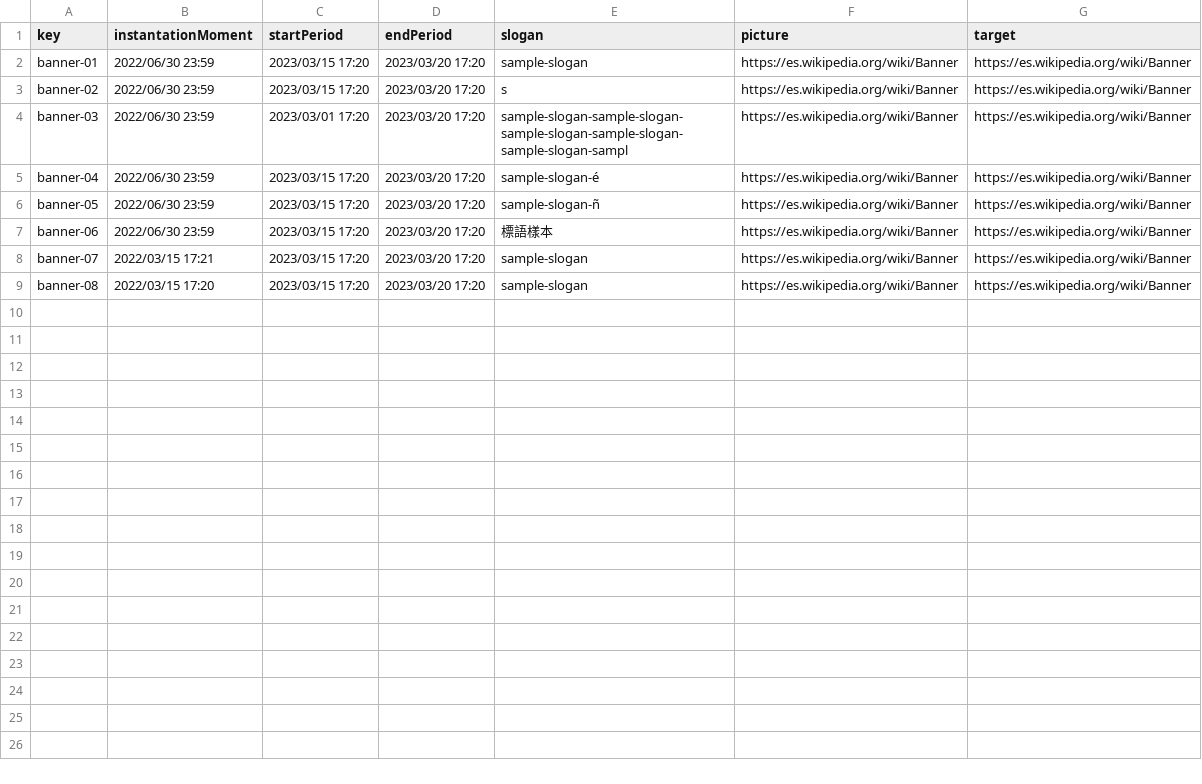
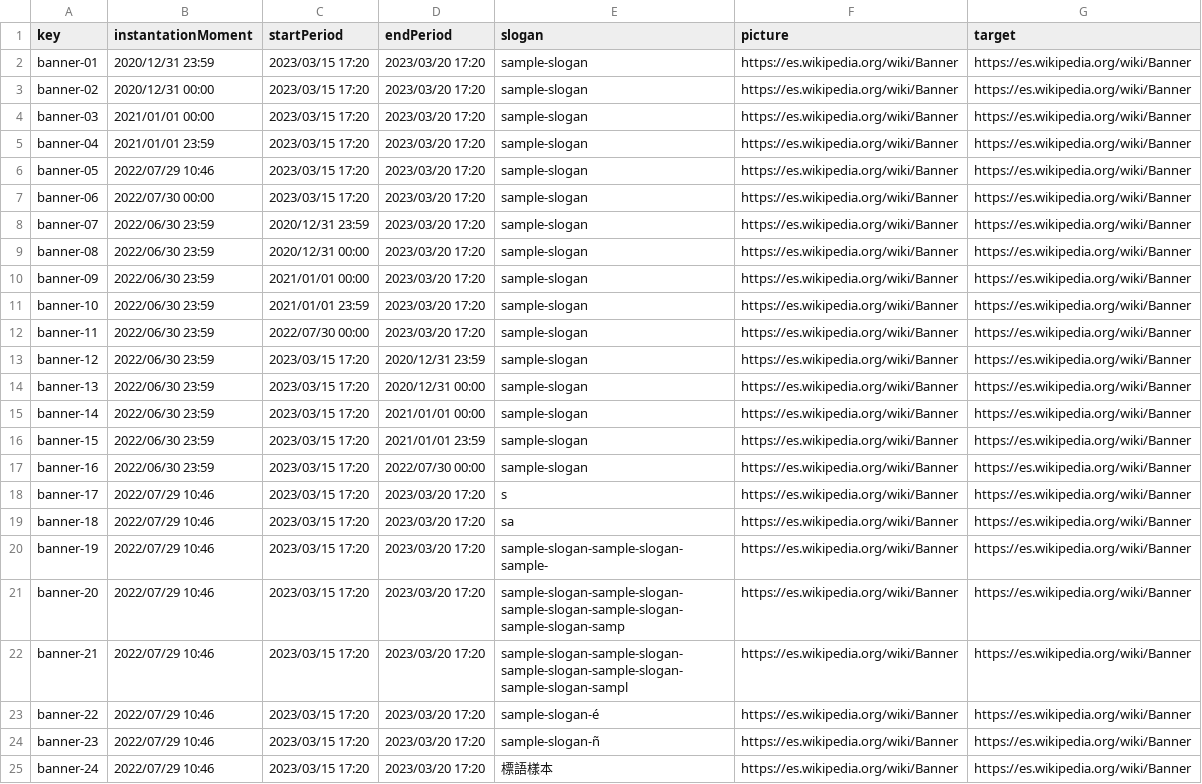
Before and after one commit to C1-04-06/Acme-L3-D02, a CSV file: src/main/webapp/WEB-INF/resources/sample-data/banner.csv, drawn as a sheet; only a part is shown; the diff covers the shown part only.

Commit message:
poblado

```diff
--- a/src/main/webapp/WEB-INF/resources/sample-data/banner.csv
+++ b/src/main/webapp/WEB-INF/resources/sample-data/banner.csv
@@ -1,9 +1,25 @@
 key,instantationMoment,startPeriod,endPeriod,slogan,picture,target
-banner-01,2022/06/30 23:59,2023/03/15 17:20,2023/03/20 17:20,sample-slogan,https://es.wikipedia.org/wiki/Banner,https://es.wikipedia.org/wiki/Banner
-banner-02,2022/06/30 23:59,2023/03/15 17:20,2023/03/20 17:20,s,https://es.wikipedia.org/wiki/Banner,https://es.wikipedia.org/wiki/Banner
-banner-03,2022/06/30 23:59,2023/03/01 17:20,2023/03/20 17:20,sample-slogan-sample-slogan-sample-slogan-sample-slogan-sample-slogan-sampl,https://es.wikipedia.org/wiki/Banner,https://es.wikipedia.org/wiki/Banner
-banner-04,2022/06/30 23:59,2023/03/15 17:20,2023/03/20 17:20,sample-slogan-é,https://es.wikipedia.org/wiki/Banner,https://es.wikipedia.org/wiki/Banner
-banner-05,2022/06/30 23:59,2023/03/15 17:20,2023/03/20 17:20,sample-slogan-ñ,https://es.wikipedia.org/wiki/Banner,https://es.wikipedia.org/wiki/Banner
-banner-06,2022/06/30 23:59,2023/03/15 17:20,2023/03/20 17:20,標語樣本,https://es.wikipedia.org/wiki/Banner,https://es.wikipedia.org/wiki/Banner
-banner-07,2022/03/15 17:21,2023/03/15 17:20,2023/03/20 17:20,sample-slogan,https://es.wikipedia.org/wiki/Banner,https://es.wikipedia.org/wiki/Banner
-banner-08,2022/03/15 17:20,2023/03/15 17:20,2023/03/20 17:20,sample-slogan,https://es.wikipedia.org/wiki/Banner,https://es.wikipedia.org/wiki/Banner
+banner-01,2020/12/31 23:59,2023/03/15 17:20,2023/03/20 17:20,sample-slogan,https://es.wikipedia.org/wiki/Banner,https://es.wikipedia.org/wiki/Banner
+banner-02,2020/12/31 00:00,2023/03/15 17:20,2023/03/20 17:20,sample-slogan,https://es.wikipedia.org/wiki/Banner,https://es.wikipedia.org/wiki/Banner
+banner-03,2021/01/01 00:00,2023/03/15 17:20,2023/03/20 17:20,sample-slogan,https://es.wikipedia.org/wiki/Banner,https://es.wikipedia.org/wiki/Banner
+banner-04,2021/01/01 23:59,2023/03/15 17:20,2023/03/20 17:20,sample-slogan,https://es.wikipedia.org/wiki/Banner,https://es.wikipedia.org/wiki/Banner
+banner-05,2022/07/29 10:46,2023/03/15 17:20,2023/03/20 17:20,sample-slogan,https://es.wikipedia.org/wiki/Banner,https://es.wikipedia.org/wiki/Banner
+banner-06,2022/07/30 00:00,2023/03/15 17:20,2023/03/20 17:20,sample-slogan,https://es.wikipedia.org/wiki/Banner,https://es.wikipedia.org/wiki/Banner
+banner-07,2022/06/30 23:59,2020/12/31 23:59,2023/03/20 17:20,sample-slogan,https://es.wikipedia.org/wiki/Banner,https://es.wikipedia.org/wiki/Banner
+banner-08,2022/06/30 23:59,2020/12/31 00:00,2023/03/20 17:20,sample-slogan,https://es.wikipedia.org/wiki/Banner,https://es.wikipedia.org/wiki/Banner
+banner-09,2022/06/30 23:59,2021/01/01 00:00,2023/03/20 17:20,sample-slogan,https://es.wikipedia.org/wiki/Banner,https://es.wikipedia.org/wiki/Banner
+banner-10,2022/06/30 23:59,2021/01/01 23:59,2023/03/20 17:20,sample-slogan,https://es.wikipedia.org/wiki/Banner,https://es.wikipedia.org/wiki/Banner
+banner-11,2022/06/30 23:59,2022/07/30 00:00,2023/03/20 17:20,sample-slogan,https://es.wikipedia.org/wiki/Banner,https://es.wikipedia.org/wiki/Banner
+banner-12,2022/06/30 23:59,2023/03/15 17:20,2020/12/31 23:59,sample-slogan,https://es.wikipedia.org/wiki/Banner,https://es.wikipedia.org/wiki/Banner
+banner-13,2022/06/30 23:59,2023/03/15 17:20,2020/12/31 00:00,sample-slogan,https://es.wikipedia.org/wiki/Banner,https://es.wikipedia.org/wiki/Banner
+banner-14,2022/06/30 23:59,2023/03/15 17:20,2021/01/01 00:00,sample-slogan,https://es.wikipedia.org/wiki/Banner,https://es.wikipedia.org/wiki/Banner
+banner-15,2022/06/30 23:59,2023/03/15 17:20,2021/01/01 23:59,sample-slogan,https://es.wikipedia.org/wiki/Banner,https://es.wikipedia.org/wiki/Banner
+banner-16,2022/06/30 23:59,2023/03/15 17:20,2022/07/30 00:00,sample-slogan,https://es.wikipedia.org/wiki/Banner,https://es.wikipedia.org/wiki/Banner
+banner-17,2022/07/29 10:46,2023/03/15 17:20,2023/03/20 17:20,s,https://es.wikipedia.org/wiki/Banner,https://es.wikipedia.org/wiki/Banner
+banner-18,2022/07/29 10:46,2023/03/15 17:20,2023/03/20 17:20,sa,https://es.wikipedia.org/wiki/Banner,https://es.wikipedia.org/wiki/Banner
+banner-19,2022/07/29 10:46,2023/03/15 17:20,2023/03/20 17:20,sample-slogan-sample-slogan-sample-,https://es.wikipedia.org/wiki/Banner,https://es.wikipedia.org/wiki/Banner
+banner-20,2022/07/29 10:46,2023/03/15 17:20,2023/03/20 17:20,sample-slogan-sample-slogan-sample-slogan-sample-slogan-sample-slogan-samp,https://es.wikipedia.org/wiki/Banner,https://es.wikipedia.org/wiki/Banner
+banner-21,2022/07/29 10:46,2023/03/15 17:20,2023/03/20 17:20,sample-slogan-sample-slogan-sample-slogan-sample-slogan-sample-slogan-sampl,https://es.wikipedia.org/wiki/Banner,https://es.wikipedia.org/wiki/Banner
+banner-22,2022/07/29 10:46,2023/03/15 17:20,2023/03/20 17:20,sample-slogan-é,https://es.wikipedia.org/wiki/Banner,https://es.wikipedia.org/wiki/Banner
+banner-23,2022/07/29 10:46,2023/03/15 17:20,2023/03/20 17:20,sample-slogan-ñ,https://es.wikipedia.org/wiki/Banner,https://es.wikipedia.org/wiki/Banner
+banner-24,2022/07/29 10:46,2023/03/15 17:20,2023/03/20 17:20,標語樣本,https://es.wikipedia.org/wiki/Banner,https://es.wikipedia.org/wiki/Banner
```
Also changed, not shown: 2 added rows elsewhere in this file.
